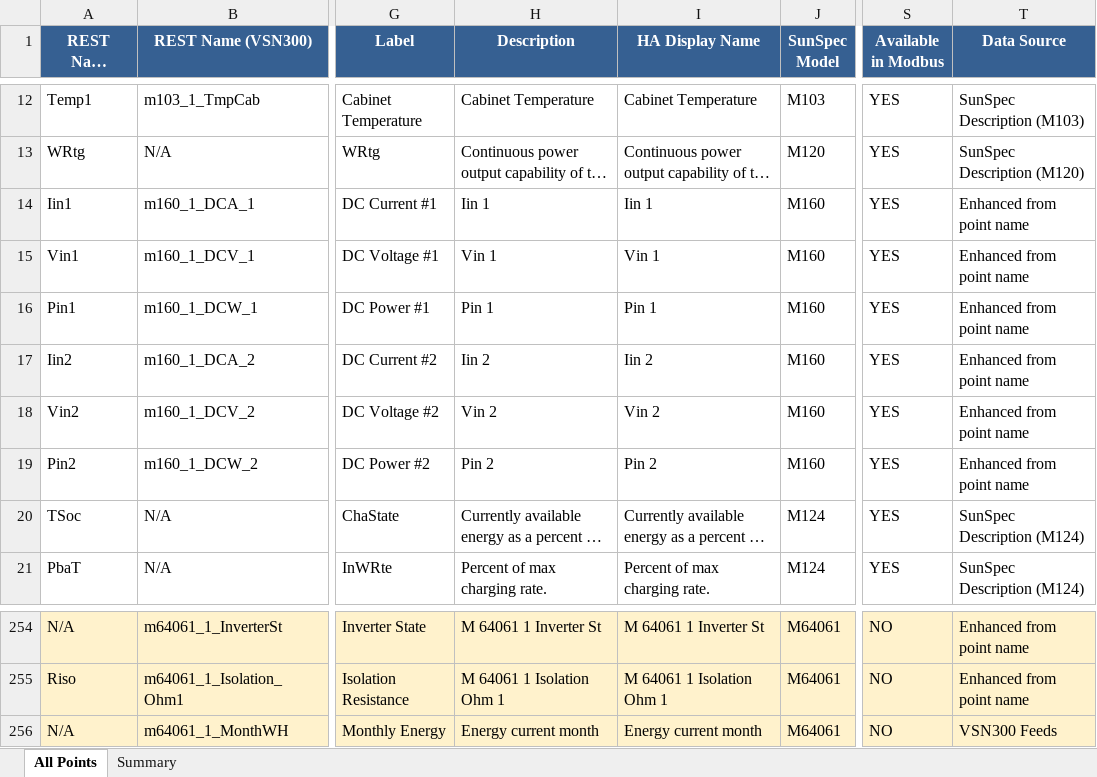
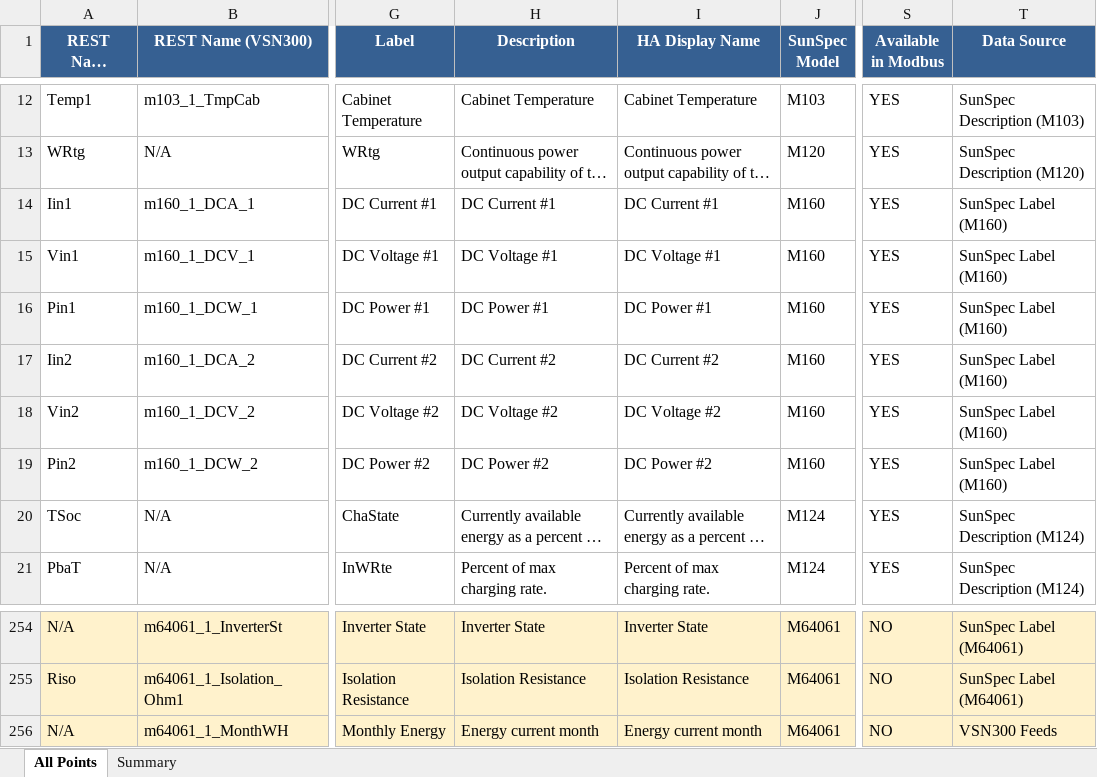
Before and after one commit to alexdelprete/ha-abb-fimer-pvi-vsn-rest, an Excel workbook: docs/vsn-sunspec-point-mapping.xlsx, sheet All Points, drawn as a sheet; only a part is shown, gaps mark what is left out; long unchanged cells end in …; values as stored, in another font and other column widths than the file's, no borders; the diff covers the shown part only; the diff names each change by its address in the sheet, - before the commit and + after, or states it on an @@ line.

```diff
--- a/docs/vsn-sunspec-point-mapping.xlsx (sheet All Points)
+++ b/docs/vsn-sunspec-point-mapping.xlsx (sheet All Points)
-H14 (Description): Iin 1
+H14 (Description): DC Current #1
-I14 (HA Display Name): Iin 1
+I14 (HA Display Name): DC Current #1
-T14:T19 (Data Source): Enhanced from point name
+T14:T19 (Data Source): SunSpec Label (M160)
-H15 (Description): Vin 1
+H15 (Description): DC Voltage #1
-I15 (HA Display Name): Vin 1
+I15 (HA Display Name): DC Voltage #1
-H16 (Description): Pin 1
+H16 (Description): DC Power #1
-I16 (HA Display Name): Pin 1
+I16 (HA Display Name): DC Power #1
-H17 (Description): Iin 2
+H17 (Description): DC Current #2
-I17 (HA Display Name): Iin 2
+I17 (HA Display Name): DC Current #2
-H18 (Description): Vin 2
+H18 (Description): DC Voltage #2
-I18 (HA Display Name): Vin 2
+I18 (HA Display Name): DC Voltage #2
-H19 (Description): Pin 2
+H19 (Description): DC Power #2
-I19 (HA Display Name): Pin 2
+I19 (HA Display Name): DC Power #2
-H254 (Description): M 64061 1 Inverter St
+H254 (Description): Inverter State
-I254 (HA Display Name): M 64061 1 Inverter St
+I254 (HA Display Name): Inverter State
-T254:T255 (Data Source): Enhanced from point name
+T254:T255 (Data Source): SunSpec Label (M64061)
-H255 (Description): M 64061 1 Isolation Ohm 1
+H255 (Description): Isolation Resistance
-I255 (HA Display Name): M 64061 1 Isolation Ohm 1
+I255 (HA Display Name): Isolation Resistance
```
Also changed, not shown: 39 edited cells elsewhere in this sheet, 3 other files.
